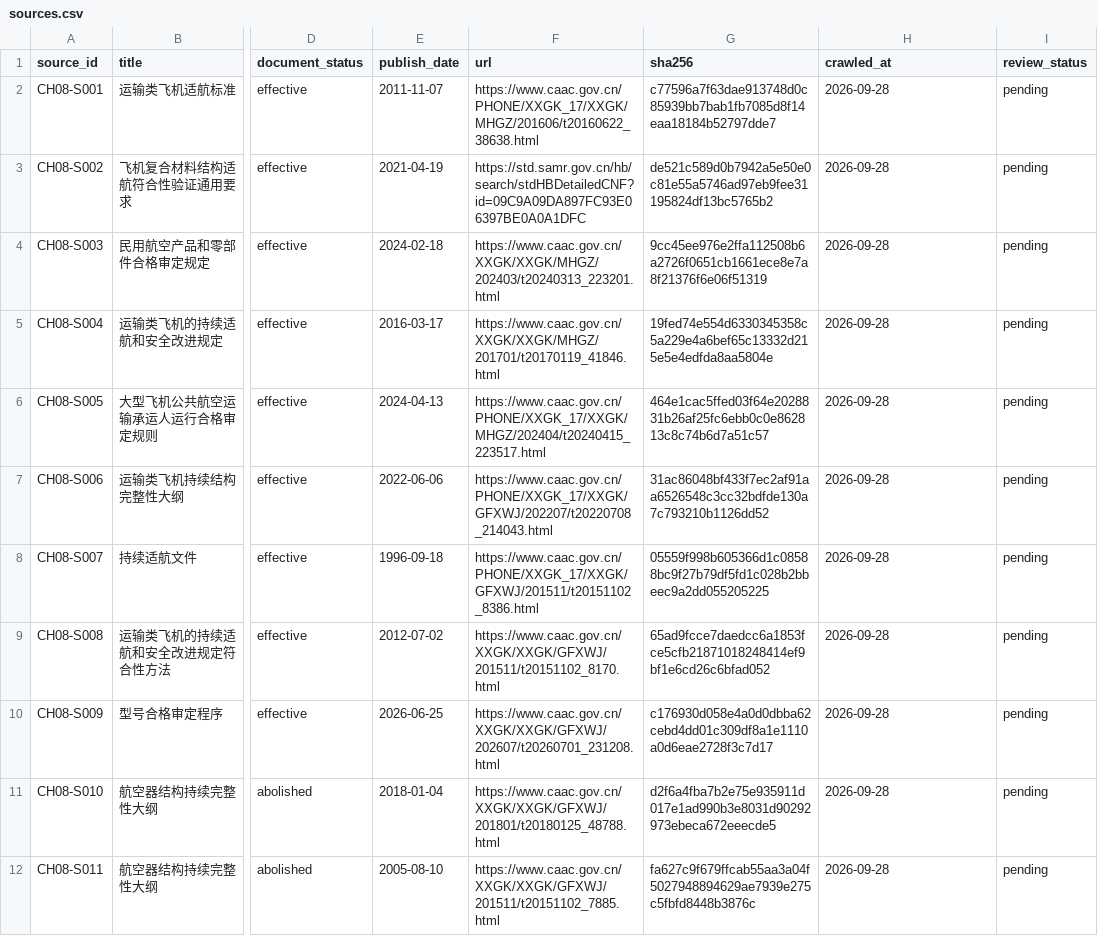
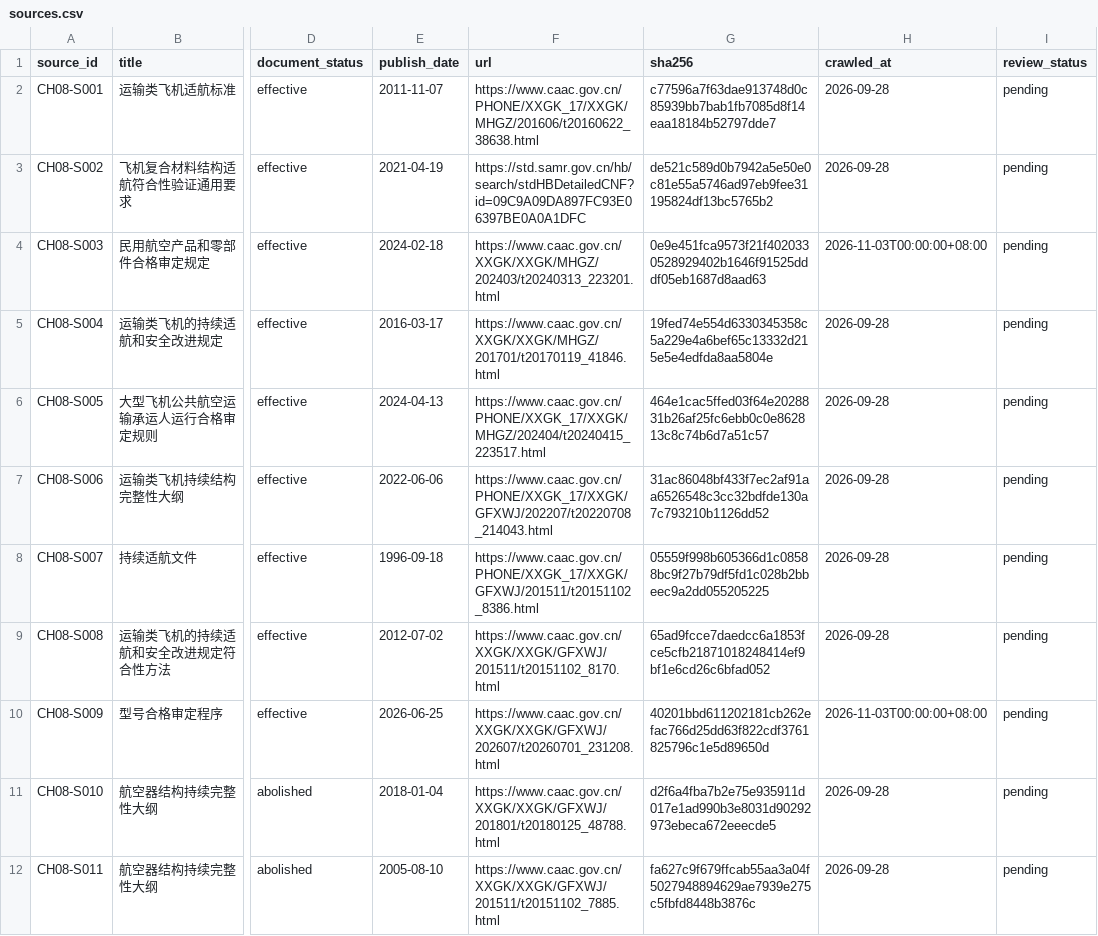
Before and after one commit to TuZ1206/airworthiness, a CSV file: data/chapters/ch08/sources.csv, drawn as a sheet; only a part is shown, gaps mark what is left out; the diff names each change by its address in the sheet, - before the commit and + after, or states it on an @@ line.

```diff
--- a/data/chapters/ch08/sources.csv
+++ b/data/chapters/ch08/sources.csv
-G4 (sha256): 9cc45ee976e2ffa112508b6a2726f0651cb1661ece8e7a8f21376f6e06f51319
+G4 (sha256): 0e9e451fca9573f21f4020330528929402b1646f91525dddf05eb1687d8aad63
-H4 (crawled_at): 2026-09-28
+H4 (crawled_at): 2026-11-03T00:00:00+08:00
-G10 (sha256): c176930d058e4a0d0dbba62cebd4dd01c309df8a1e1110a0d6eae2728f3c7d17
+G10 (sha256): 40201bbd611202181cb262efac766d25dd63f822cdf3761825796c1e5d89650d
-H10 (crawled_at): 2026-09-28
+H10 (crawled_at): 2026-11-03T00:00:00+08:00
```
Also changed, not shown: data/chapters/ch04/nodes.csv, data/chapters/ch05/nodes.csv, 35 other files.
